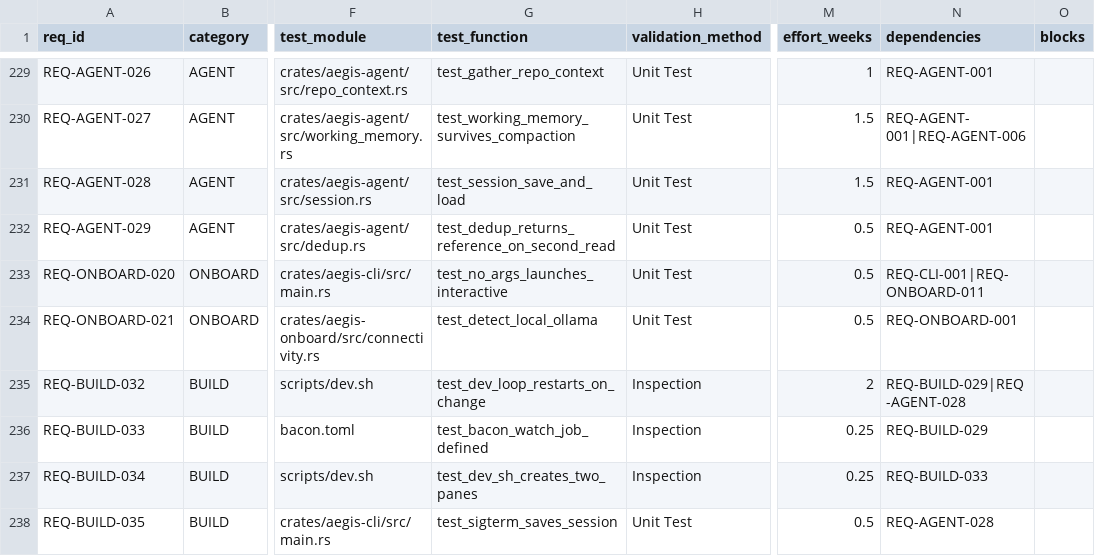
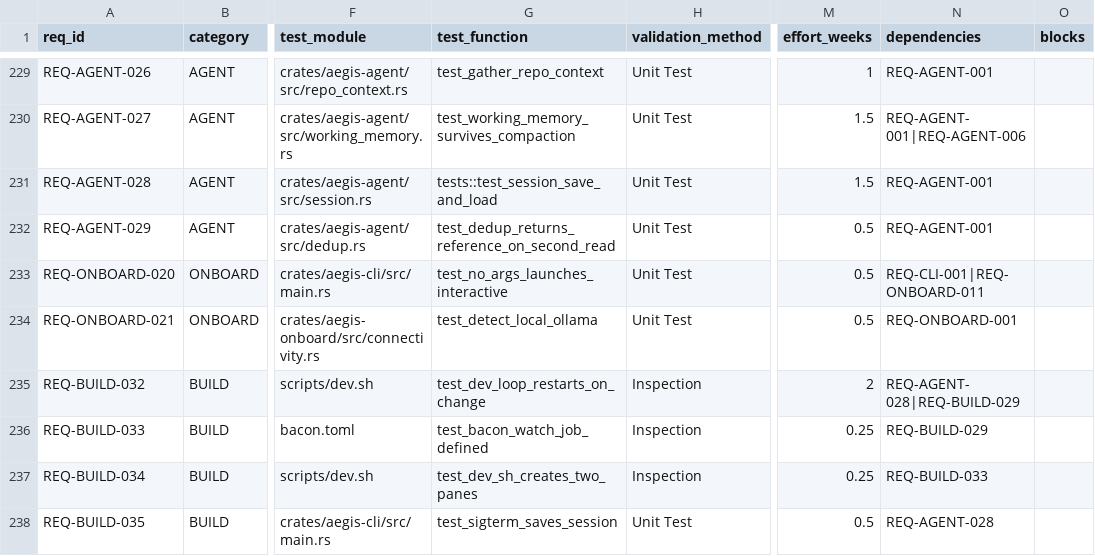
Before and after one commit to rtmx-ai/aegis-cli, a CSV file: .rtmx/database.csv, drawn as a sheet; only a part is shown, gaps mark what is left out; the diff covers the shown part only; the diff names each change by its address in the sheet, - before the commit and + after, or states it on an @@ line.

```diff
--- a/.rtmx/database.csv
+++ b/.rtmx/database.csv
-G231 (test_function): test_session_save_and_load
+G231 (test_function): tests::test_session_save_and_load
-N235 (dependencies): REQ-BUILD-029|REQ-AGENT-028
+N235 (dependencies): REQ-AGENT-028|REQ-BUILD-029
```
Also changed, not shown: 33 edited cells elsewhere in this file, 3 other files.
